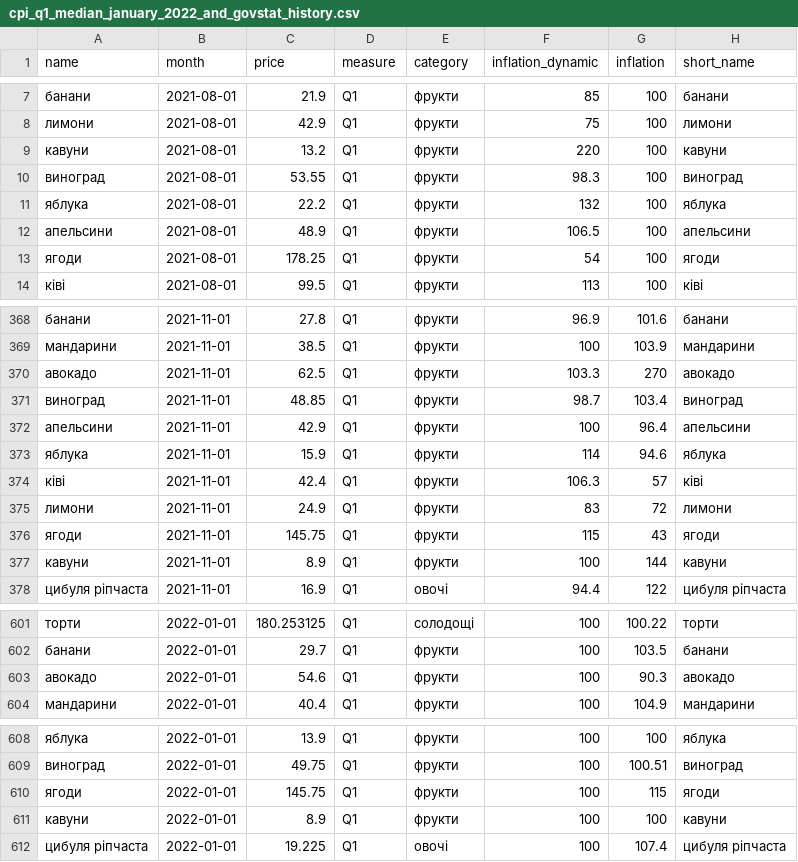
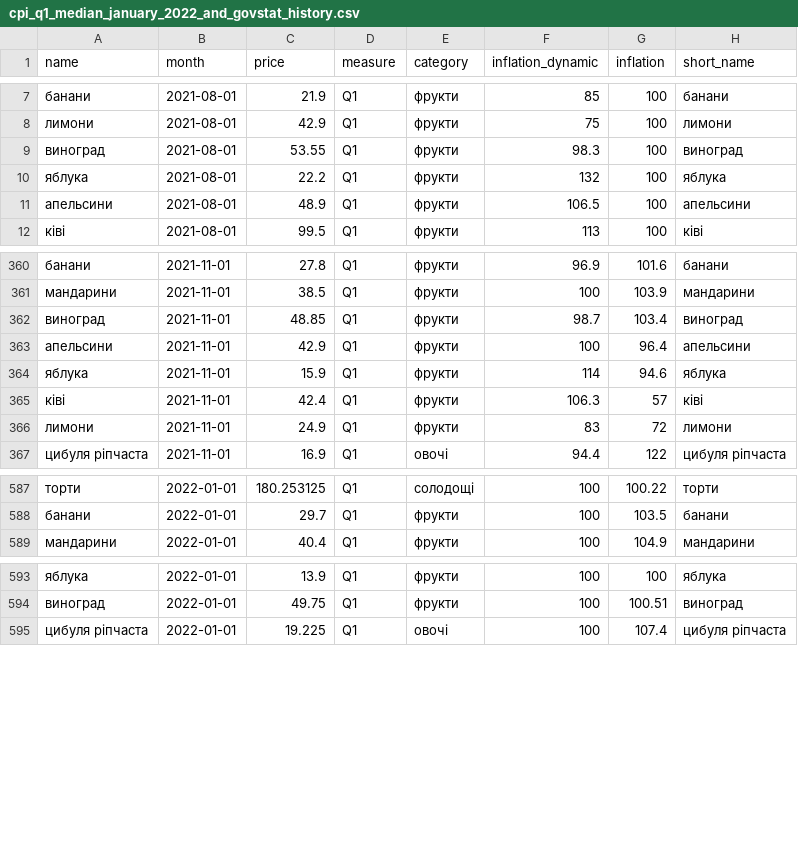
Before and after one commit to texty/food_prices, a CSV file: data/cpi_q1_median_january_2022_and_govstat_history.csv, drawn as a sheet; only a part is shown, gaps mark what is left out; the diff covers the shown part only.

```diff
--- a/data/cpi_q1_median_january_2022_and_govstat_history.csv
+++ b/data/cpi_q1_median_january_2022_and_govstat_history.csv
@@ -8,3 +8,2 @@
 "лимони","2021-08-01",42.9,"Q1","фрукти",75,100,"лимони"
-"кавуни","2021-08-01",13.2,"Q1","фрукти",220,100,"кавуни"
 "виноград","2021-08-01",53.55,"Q1","фрукти",98.3,100,"виноград"
@@ -12,3 +11,2 @@
 "апельсини","2021-08-01",48.9,"Q1","фрукти",106.5,100,"апельсини"
-"ягоди","2021-08-01",178.25,"Q1","фрукти",54,100,"ягоди"
 "ківі","2021-08-01",99.5,"Q1","фрукти",113,100,"ківі"
@@ -369,3 +361,2 @@
 "мандарини","2021-11-01",38.5,"Q1","фрукти",100,103.9,"мандарини"
-"авокадо","2021-11-01",62.5,"Q1","фрукти",103.3,270,"авокадо"
 "виноград","2021-11-01",48.85,"Q1","фрукти",98.7,103.4,"виноград"
@@ -375,4 +366,2 @@
 "лимони","2021-11-01",24.9,"Q1","фрукти",83,72,"лимони"
-"ягоди","2021-11-01",145.75,"Q1","фрукти",115,43,"ягоди"
-"кавуни","2021-11-01",8.9,"Q1","фрукти",100,144,"кавуни"
 "цибуля ріпчаста","2021-11-01",16.9,"Q1","овочі",94.4,122,"цибуля ріпчаста"
@@ -602,3 +588,2 @@
 "банани","2022-01-01",29.7,"Q1","фрукти",100,103.5,"банани"
-"авокадо","2022-01-01",54.6,"Q1","фрукти",100,90.3,"авокадо"
 "мандарини","2022-01-01",40.4,"Q1","фрукти",100,104.9,"мандарини"
@@ -609,4 +594,2 @@
 "виноград","2022-01-01",49.75,"Q1","фрукти",100,100.51,"виноград"
-"ягоди","2022-01-01",145.75,"Q1","фрукти",100,115,"ягоди"
-"кавуни","2022-01-01",8.9,"Q1","фрукти",100,100,"кавуни"
 "цибуля ріпчаста","2022-01-01",19.225,"Q1","овочі",100,107.4,"цибуля ріпчаста"
```
Also changed, not shown: 11 removed rows elsewhere in this file, data/cpi_q1_median_january_2022.csv, 7 other files.
